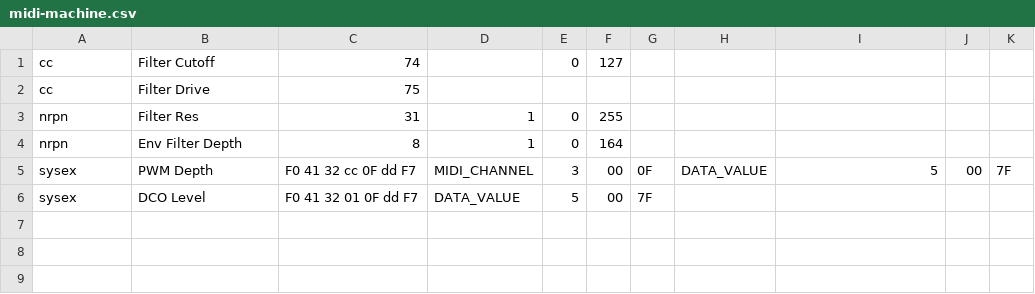
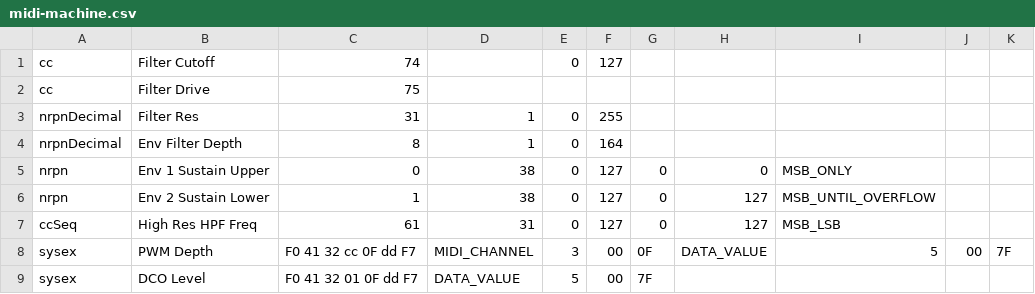
Before and after one commit to eokuwwy/open-midi-rtc-schema, a CSV file: tools/schema-tools/examples/csv/midi-machine.csv, drawn as a sheet.

Commit message:
Updated for schema version 0.1.1

```diff
--- a/tools/schema-tools/examples/csv/midi-machine.csv
+++ b/tools/schema-tools/examples/csv/midi-machine.csv
@@ -2,4 +2,7 @@ cc,Filter Cutoff,74,,0,127,,,,,
 cc,Filter Drive,75,,,,,,,,
-nrpn,Filter Res,31,1,0,255,,,,,
-nrpn,Env Filter Depth,8,1,0,164,,,,,
+nrpnDecimal,Filter Res,31,1,0,255,,,,,
+nrpnDecimal,Env Filter Depth,8,1,0,164,,,,,
+nrpn,Env 1 Sustain Upper,0,38,0,127,0,0,MSB_ONLY,,
+nrpn,Env 2 Sustain Lower,1,38,0,127,0,127,MSB_UNTIL_OVERFLOW,,
+ccSeq,High Res HPF Freq,61,31,0,127,0,127,MSB_LSB,,
 sysex,PWM Depth,F0 41 32 cc 0F dd F7,MIDI_CHANNEL,3,00,0F,DATA_VALUE,5,00,7F
```
Also changed, not shown: 39 other files.
